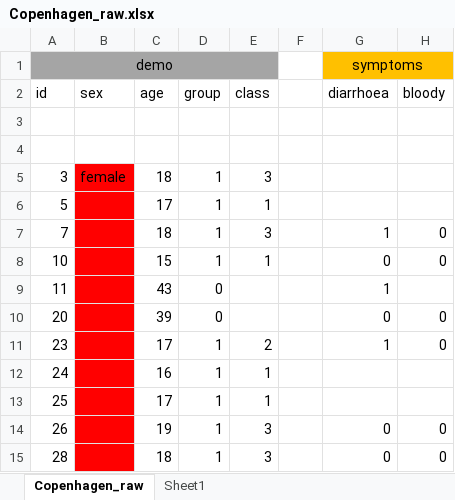
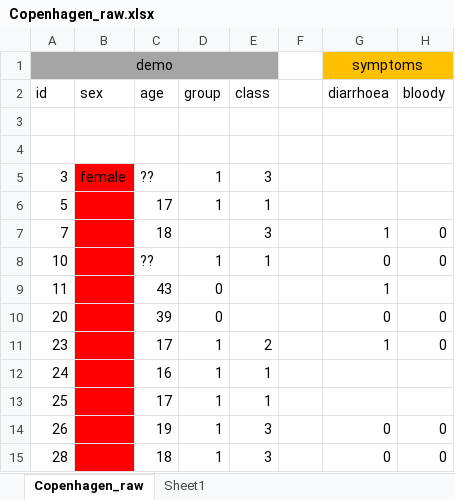
Before and after one commit to UBESP-DCTV/2023-ecdc-rws, an Excel workbook: _day-two/data-raw/Copenhagen_raw.xlsx, sheet Copenhagen_raw, drawn as a sheet; only a part is shown; values as stored, in another font and other column widths than the file's, no borders; the diff names each change by its address in the sheet, - before the commit and + after, or states it on an @@ line.

```diff
--- a/_day-two/data-raw/Copenhagen_raw.xlsx (sheet Copenhagen_raw)
+++ b/_day-two/data-raw/Copenhagen_raw.xlsx (sheet Copenhagen_raw)
-C5: 18
+C5: ??
-D7: 1
+D7: (empty)
-C8: 15
+C8: ??
```
Also changed, not shown: 40 other files.
